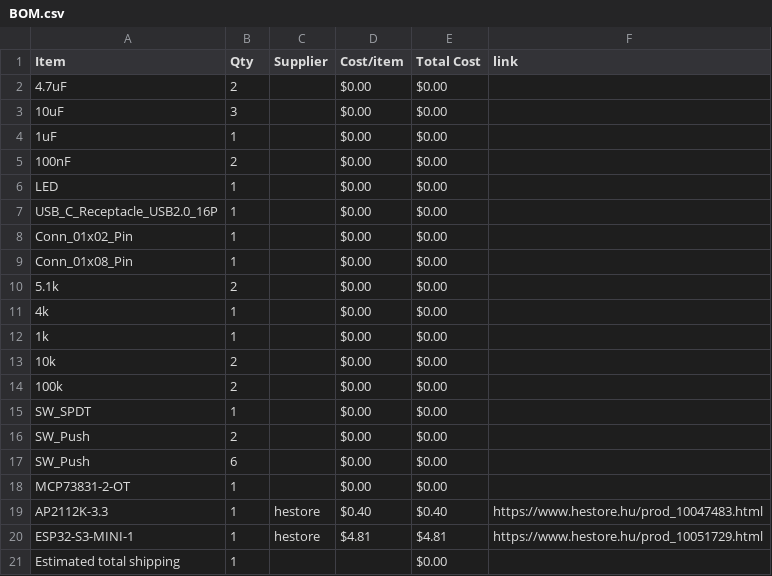
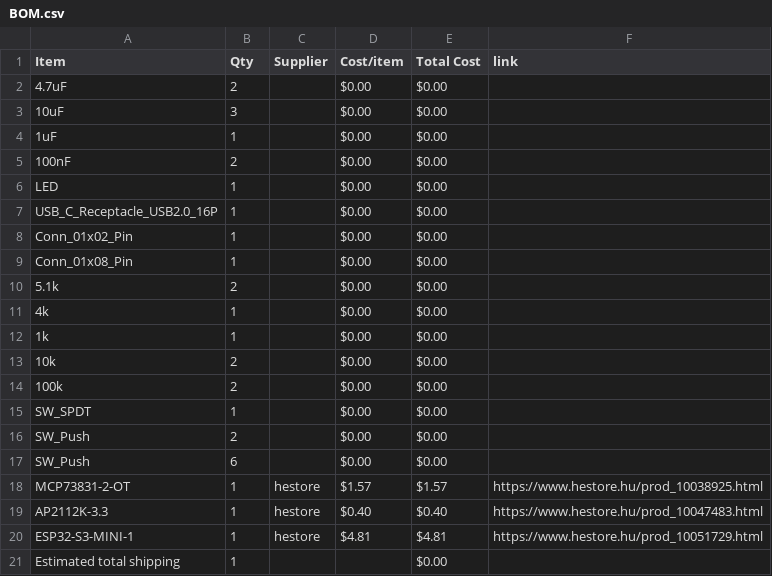
Before and after one commit to A41K/Fuji-Handheld, a CSV file: BOM.csv, drawn as a sheet.

Commit message:
Sync Fuji Handheld from Half Life

```diff
--- a/BOM.csv
+++ b/BOM.csv
@@ -17,3 +17,3 @@ SW_Push,2,,$0.00,$0.00,
 SW_Push,6,,$0.00,$0.00,
-MCP73831-2-OT,1,,$0.00,$0.00,
+MCP73831-2-OT,1,hestore,$1.57,$1.57,https://www.hestore.hu/prod_10038925.html
 AP2112K-3.3,1,hestore,$0.40,$0.40,https://www.hestore.hu/prod_10047483.html
```
